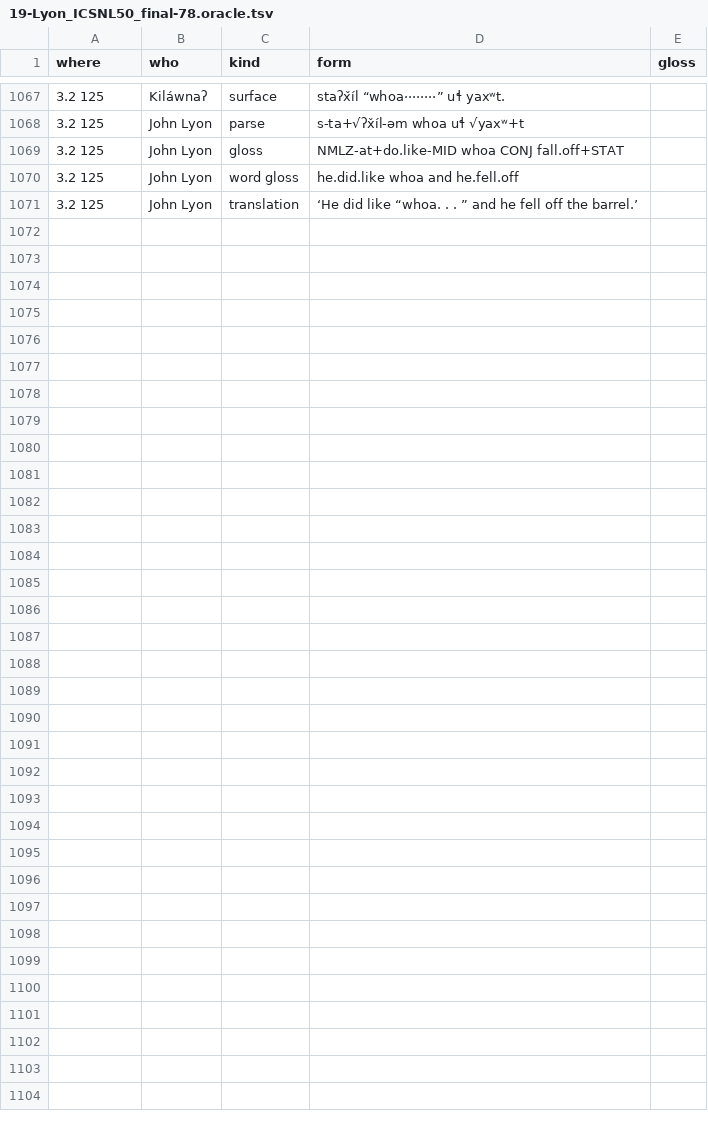
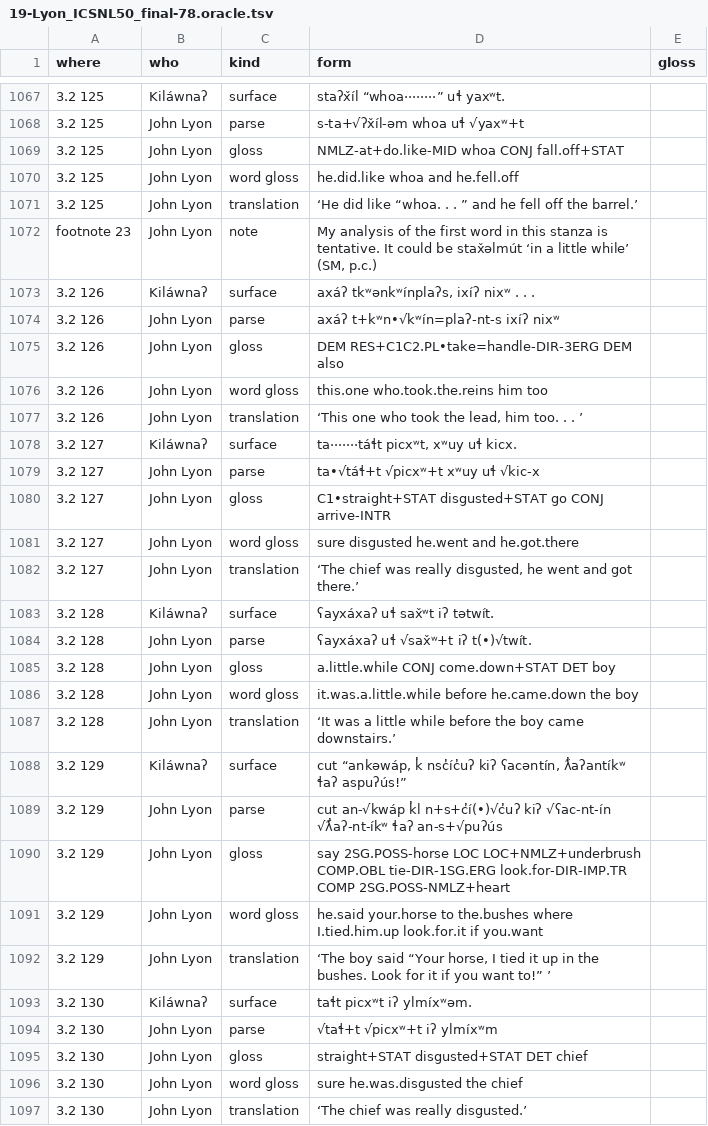
Before and after one commit to dstroy0/MMgr, a TSV file: tools/dev_env/Salishan/hand_extraction/19-Lyon_ICSNL50_final-78.oracle.tsv, drawn as a sheet; only a part is shown, gaps mark what is left out; the diff names each change by its address in the sheet, - before the commit and + after, or states it on an @@ line.

Commit message:
human language signature detection research

```diff
--- a/tools/dev_env/Salishan/hand_extraction/19-Lyon_ICSNL50_final-78.oracle.tsv
+++ b/tools/dev_env/Salishan/hand_extraction/19-Lyon_ICSNL50_final-78.oracle.tsv
+row 1072: footnote 23 | John Lyon | note | My analysis of the first word in this stanza is tentative. It could be stax̌əlmút ‘in a little while’ (SM, p.c.)
+row 1073: 3.2 126 | Kiláwnaʔ | surface | axáʔ tkʷənkʷínplaʔs, ixíʔ nixʷ . . .
+row 1074: 3.2 126 | John Lyon | parse | axáʔ t+kʷn•√kʷín=plaʔ-nt-s ixíʔ nixʷ
+row 1075: 3.2 126 | John Lyon | gloss | DEM RES+C1C2.PL•take=handle-DIR-3ERG DEM also
+row 1076: 3.2 126 | John Lyon | word gloss | this.one who.took.the.reins him too
+row 1077: 3.2 126 | John Lyon | translation | ‘This one who took the lead, him too. . . ’
+row 1078: 3.2 127 | Kiláwnaʔ | surface | ta·······táɬt picxʷt, xʷuy uɬ kicx.
+row 1079: 3.2 127 | John Lyon | parse | ta•√táɬ+t √picxʷ+t xʷuy uɬ √kic-x
+row 1080: 3.2 127 | John Lyon | gloss | C1•straight+STAT disgusted+STAT go CONJ arrive-INTR
+row 1081: 3.2 127 | John Lyon | word gloss | sure disgusted he.went and he.got.there
+row 1082: 3.2 127 | John Lyon | translation | ‘The chief was really disgusted, he went and got there.’
+row 1083: 3.2 128 | Kiláwnaʔ | surface | ʕayxáxaʔ uɬ sax̌ʷt iʔ tətwít.
+row 1084: 3.2 128 | John Lyon | parse | ʕayxáxaʔ uɬ √sax̌ʷ+t iʔ t(•)√twít.
+row 1085: 3.2 128 | John Lyon | gloss | a.little.while CONJ come.down+STAT DET boy
+row 1086: 3.2 128 | John Lyon | word gloss | it.was.a.little.while before he.came.down the boy
+row 1087: 3.2 128 | John Lyon | translation | ‘It was a little while before the boy came downstairs.’
+row 1088: 3.2 129 | Kiláwnaʔ | surface | cut “ankəwáp, k̓ nsc̓íc̓uʔ kiʔ ʕacəntín, ƛ̓aʔantíkʷ ɬaʔ aspuʔús!”
+row 1089: 3.2 129 | John Lyon | parse | cut an-√kwáp k̓l n+s+c̓í(•)√c̓uʔ kiʔ √ʕac-nt-ín √ƛ̓aʔ-nt-íkʷ ɬaʔ an-s+√puʔús
+row 1090: 3.2 129 | John Lyon | gloss | say 2SG.POSS-horse LOC LOC+NMLZ+underbrush COMP.OBL tie-DIR-1SG.ERG look.for-DIR-IMP.TR COMP 2SG.POSS-NMLZ+heart
+row 1091: 3.2 129 | John Lyon | word gloss | he.said your.horse to the.bushes where I.tied.him.up look.for.it if you.want
+row 1092: 3.2 129 | John Lyon | translation | ‘The boy said “Your horse, I tied it up in the bushes. Look for it if you want to!” ’
+row 1093: 3.2 130 | Kiláwnaʔ | surface | taɬt picxʷt iʔ ylmíxʷəm.
+row 1094: 3.2 130 | John Lyon | parse | √taɬ+t √picxʷ+t iʔ ylmíxʷm
+row 1095: 3.2 130 | John Lyon | gloss | straight+STAT disgusted+STAT DET chief
+row 1096: 3.2 130 | John Lyon | word gloss | sure he.was.disgusted the chief
+row 1097: 3.2 130 | John Lyon | translation | ‘The chief was really disgusted.’
```
